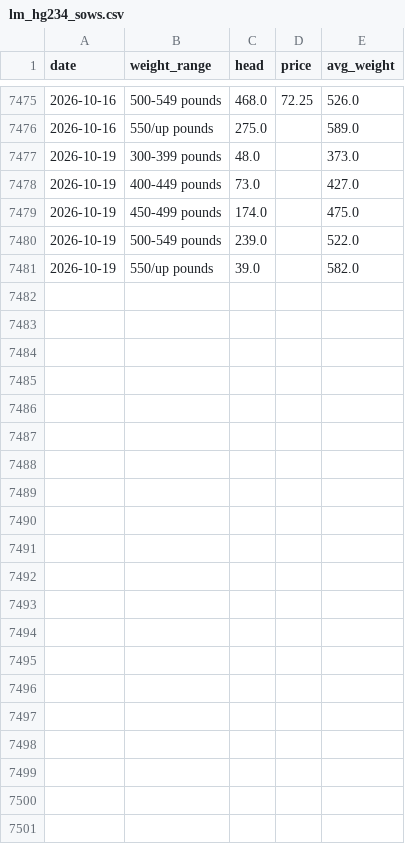
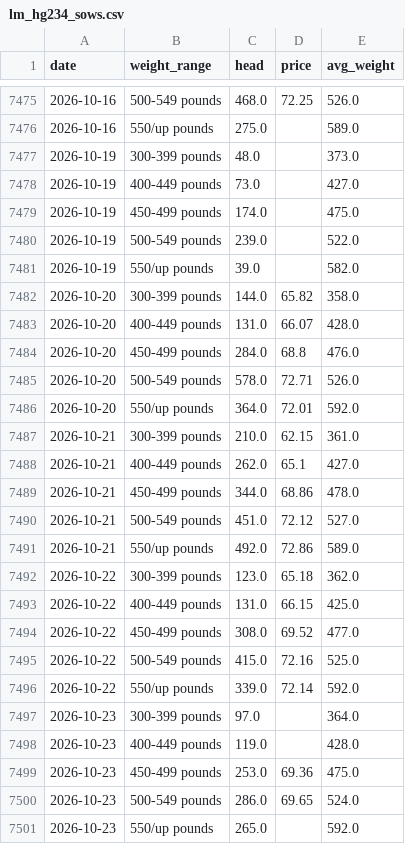
Before and after one commit to CalebSmit/HogProjections-, a CSV file: data/sample/lm_hg234_sows.csv, drawn as a sheet; only a part is shown, gaps mark what is left out; the diff names each change by its address in the sheet, - before the commit and + after, or states it on an @@ line.

```diff
--- a/data/sample/lm_hg234_sows.csv
+++ b/data/sample/lm_hg234_sows.csv
+row 7482: 2026-10-20 | 300-399 pounds | 144.0 | 65.82 | 358.0
+row 7483: 2026-10-20 | 400-449 pounds | 131.0 | 66.07 | 428.0
+row 7484: 2026-10-20 | 450-499 pounds | 284.0 | 68.8 | 476.0
+row 7485: 2026-10-20 | 500-549 pounds | 578.0 | 72.71 | 526.0
+row 7486: 2026-10-20 | 550/up pounds | 364.0 | 72.01 | 592.0
+row 7487: 2026-10-21 | 300-399 pounds | 210.0 | 62.15 | 361.0
+row 7488: 2026-10-21 | 400-449 pounds | 262.0 | 65.1 | 427.0
+row 7489: 2026-10-21 | 450-499 pounds | 344.0 | 68.86 | 478.0
+row 7490: 2026-10-21 | 500-549 pounds | 451.0 | 72.12 | 527.0
+row 7491: 2026-10-21 | 550/up pounds | 492.0 | 72.86 | 589.0
+row 7492: 2026-10-22 | 300-399 pounds | 123.0 | 65.18 | 362.0
+row 7493: 2026-10-22 | 400-449 pounds | 131.0 | 66.15 | 425.0
+row 7494: 2026-10-22 | 450-499 pounds | 308.0 | 69.52 | 477.0
+row 7495: 2026-10-22 | 500-549 pounds | 415.0 | 72.16 | 525.0
+row 7496: 2026-10-22 | 550/up pounds | 339.0 | 72.14 | 592.0
+row 7497: 2026-10-23 | 300-399 pounds | 97.0 |  | 364.0
+row 7498: 2026-10-23 | 400-449 pounds | 119.0 |  | 428.0
+row 7499: 2026-10-23 | 450-499 pounds | 253.0 | 69.36 | 475.0
+row 7500: 2026-10-23 | 500-549 pounds | 286.0 | 69.65 | 524.0
+row 7501: 2026-10-23 | 550/up pounds | 265.0 |  | 592.0
```
Also changed, not shown: data/sample/fas_pork_export_sales.csv, data/sample/lm_hg201_barrows_gilts.csv, 14 other files.
